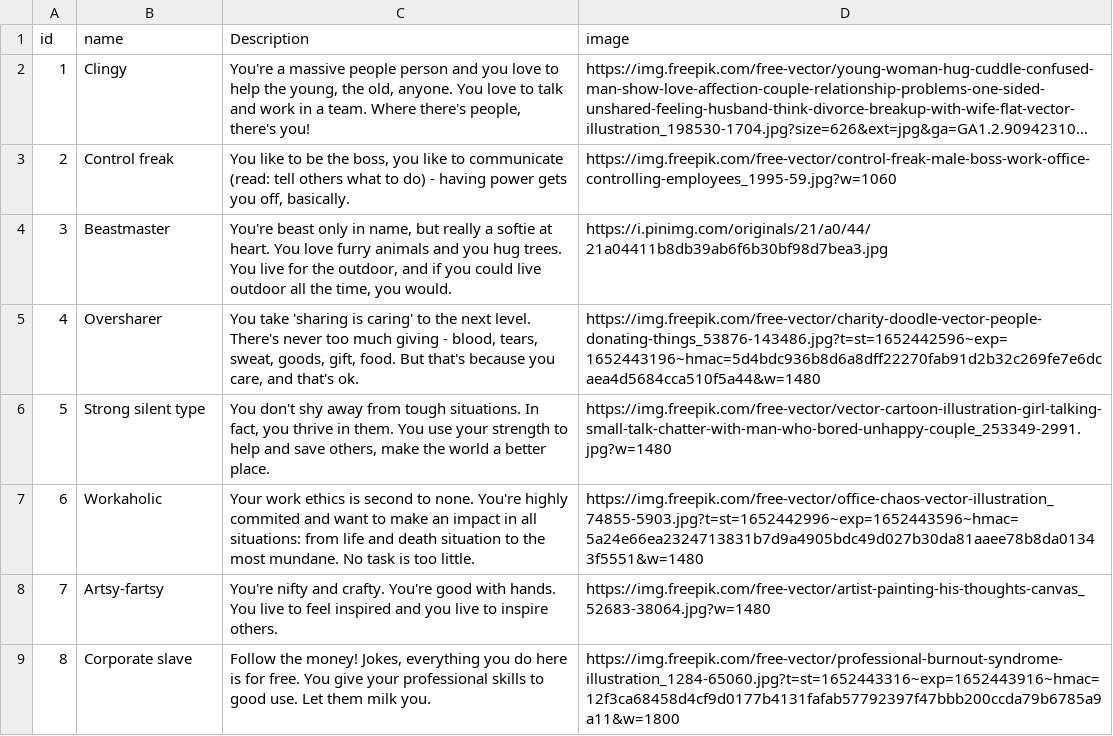
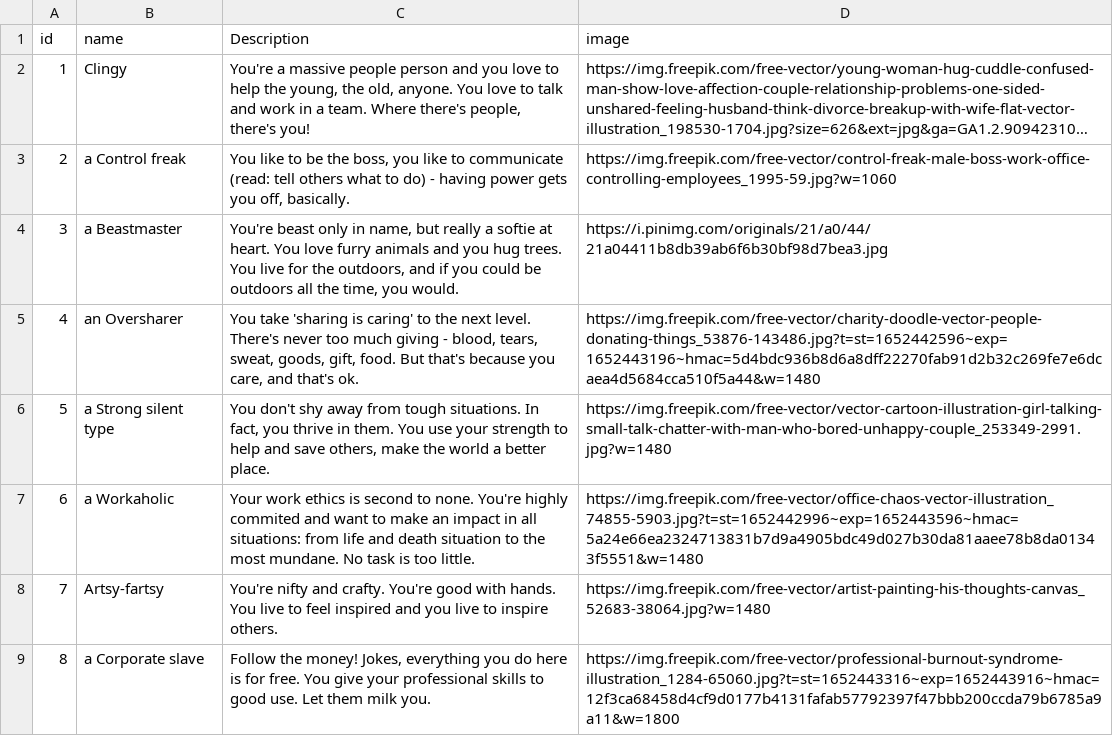
Before and after one commit to p-ovo/GivHub, a CSV file: lib/assets/personality_database.csv, drawn as a sheet; long unchanged cells end in …; the diff names each change by its address in the sheet, - before the commit and + after, or states it on an @@ line.

```diff
--- a/lib/assets/personality_database.csv
+++ b/lib/assets/personality_database.csv
-B3 (name): Control freak
+B3 (name): a Control freak
-B4 (name): Beastmaster
+B4 (name): a Beastmaster
-C4 (Description): …for the outdoor, and if you could live outdoor all the…
+C4 (Description): …for the outdoors, and if you could be outdoors all the…
-B5 (name): Oversharer
+B5 (name): an Oversharer
-B6 (name): Strong silent type
+B6 (name): a Strong silent type
-B7 (name): Workaholic
+B7 (name): a Workaholic
-B9 (name): Corporate slave
+B9 (name): a Corporate slave
```
Also changed, not shown: 1 other file.
